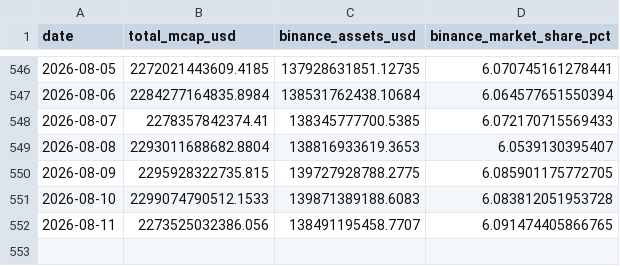
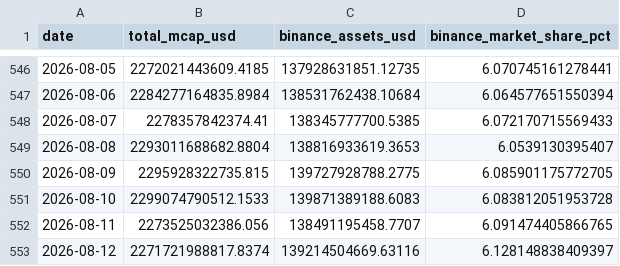
Before and after one commit to oforbes93/Binance, a CSV file: binance_market_share_history.csv, drawn as a sheet; only a part is shown, gaps mark what is left out; the diff names each change by its address in the sheet, - before the commit and + after, or states it on an @@ line.

```diff
--- a/binance_market_share_history.csv
+++ b/binance_market_share_history.csv
+row 553: 2026-08-12 | 2271721988817.8374 | 139214504669.63116 | 6.128148838409397
```
Also changed, not shown: binance_market_share_history_pretty.csv, binance_market_share_history_raw.csv, 2 other files.
